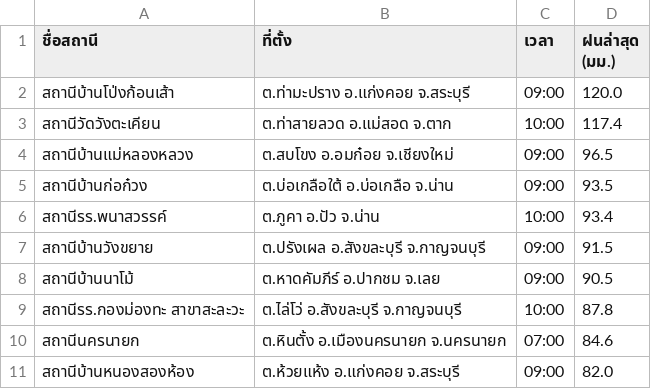
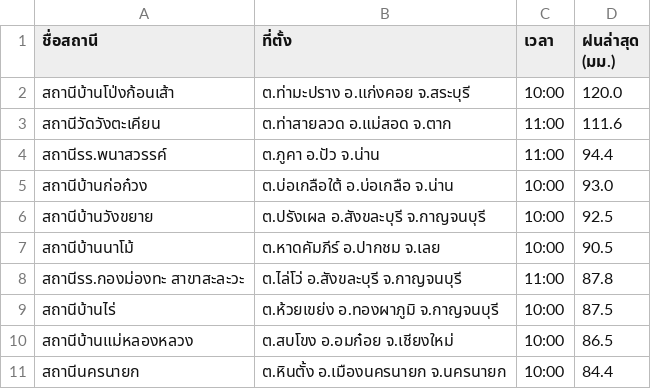
Before and after one commit to chaleeexez/scraper, a CSV file: thaiwater_rainfall_live.csv, drawn as a sheet.

```diff
--- a/thaiwater_rainfall_live.csv
+++ b/thaiwater_rainfall_live.csv
@@ -1,11 +1,11 @@
 ชื่อสถานี,ที่ตั้ง,เวลา,ฝนล่าสุด (มม.)
-สถานีบ้านโป่งก้อนเส้า,ต.ท่ามะปราง อ.แก่งคอย จ.สระบุรี,09:00,120.0
-สถานีวัดวังตะเคียน,ต.ท่าสายลวด อ.แม่สอด จ.ตาก,10:00,117.4
-สถานีบ้านแม่หลองหลวง,ต.สบโขง อ.อมก๋อย จ.เชียงใหม่,09:00,96.5
-สถานีบ้านก่อก๋วง,ต.บ่อเกลือใต้ อ.บ่อเกลือ จ.น่าน,09:00,93.5
-สถานีรร.พนาสวรรค์,ต.ภูคา อ.ปัว จ.น่าน,10:00,93.4
-สถานีบ้านวังขยาย,ต.ปรังเผล อ.สังขละบุรี จ.กาญจนบุรี,09:00,91.5
-สถานีบ้านนาโม้,ต.หาดคัมภีร์ อ.ปากชม จ.เลย,09:00,90.5
-สถานีรร.กองม่องทะ สาขาสะละวะ,ต.ไล่โว่ อ.สังขละบุรี จ.กาญจนบุรี,10:00,87.8
-สถานีนครนายก,ต.หินตั้ง อ.เมืองนครนายก จ.นครนายก,07:00,84.6
-สถานีบ้านหนองสองห้อง,ต.ห้วยแห้ง อ.แก่งคอย จ.สระบุรี,09:00,82.0
+สถานีบ้านโป่งก้อนเส้า,ต.ท่ามะปราง อ.แก่งคอย จ.สระบุรี,10:00,120.0
+สถานีวัดวังตะเคียน,ต.ท่าสายลวด อ.แม่สอด จ.ตาก,11:00,111.6
+สถานีรร.พนาสวรรค์,ต.ภูคา อ.ปัว จ.น่าน,11:00,94.4
+สถานีบ้านก่อก๋วง,ต.บ่อเกลือใต้ อ.บ่อเกลือ จ.น่าน,10:00,93.0
+สถานีบ้านวังขยาย,ต.ปรังเผล อ.สังขละบุรี จ.กาญจนบุรี,10:00,92.5
+สถานีบ้านนาโม้,ต.หาดคัมภีร์ อ.ปากชม จ.เลย,10:00,90.5
+สถานีรร.กองม่องทะ สาขาสะละวะ,ต.ไล่โว่ อ.สังขละบุรี จ.กาญจนบุรี,11:00,87.8
+สถานีบ้านไร่,ต.ห้วยเขย่ง อ.ทองผาภูมิ จ.กาญจนบุรี,10:00,87.5
+สถานีบ้านแม่หลองหลวง,ต.สบโขง อ.อมก๋อย จ.เชียงใหม่,10:00,86.5
+สถานีนครนายก,ต.หินตั้ง อ.เมืองนครนายก จ.นครนายก,10:00,84.4
```
